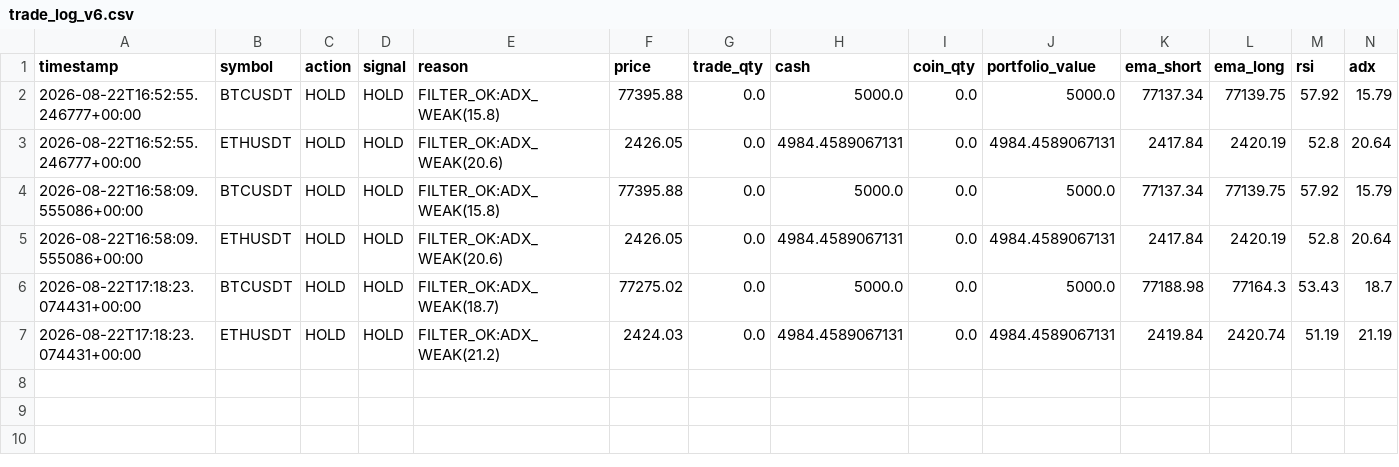
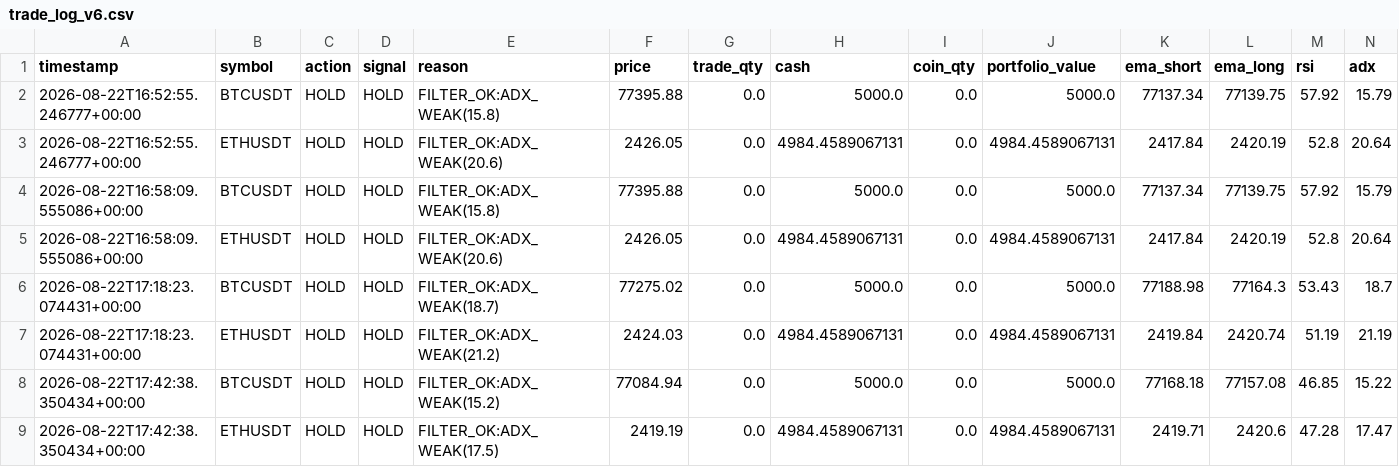
Before and after one commit to Galaxyarmy/crypto-paper-trader, a CSV file: trade_log_v6.csv, drawn as a sheet; only a part is shown; rows hold the shown columns only; the diff names each change by its address in the sheet, - before the commit and + after, or states it on an @@ line.

Commit message:
Update paper trading state [skip ci]

```diff
--- a/trade_log_v6.csv
+++ b/trade_log_v6.csv
+row 8: 2026-08-22T17:42:38.350434+00:00 | BTCUSDT | HOLD | HOLD | FILTER_OK:ADX_WEAK(15.2) | 77084.94 | 0.0 | 5000.0 | 0.0 | 5000.0 | 77168.18 | 77157.08 | 46.85 | 15.22
+row 9: 2026-08-22T17:42:38.350434+00:00 | ETHUSDT | HOLD | HOLD | FILTER_OK:ADX_WEAK(17.5) | 2419.19 | 0.0 | 4984.4589067131 | 0.0 | 4984.4589067131 | 2419.71 | 2420.6 | 47.28 | 17.47
```
